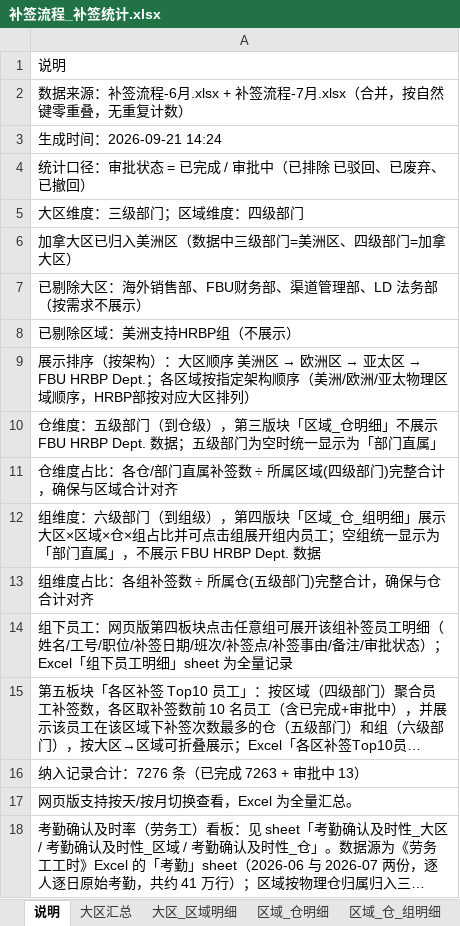
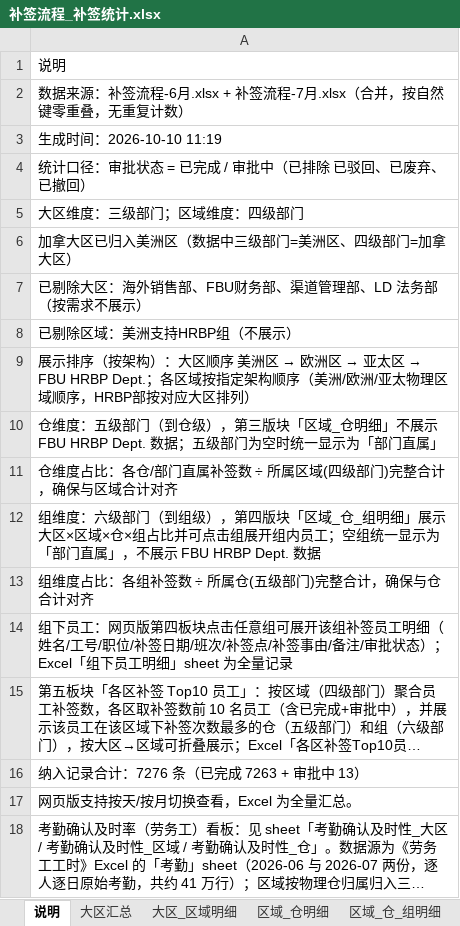
Before and after one commit to lanruoming463-cloud/fbu-buqian-attendance-report, an Excel workbook: 补签流程_补签统计.xlsx, sheet 说明, drawn as a sheet; long unchanged cells end in …; values as stored, in another font and other column widths than the file's, no borders; the diff names each change by its address in the sheet, - before the commit and + after, or states it on an @@ line.

```diff
--- a/补签流程_补签统计.xlsx (sheet 说明)
+++ b/补签流程_补签统计.xlsx (sheet 说明)
-A3: 生成时间：2026-09-21 14:24
+A3: 生成时间：2026-10-10 11:19
```
Also changed, not shown: sheet 考勤确认及时性_仓, 5 other files.
